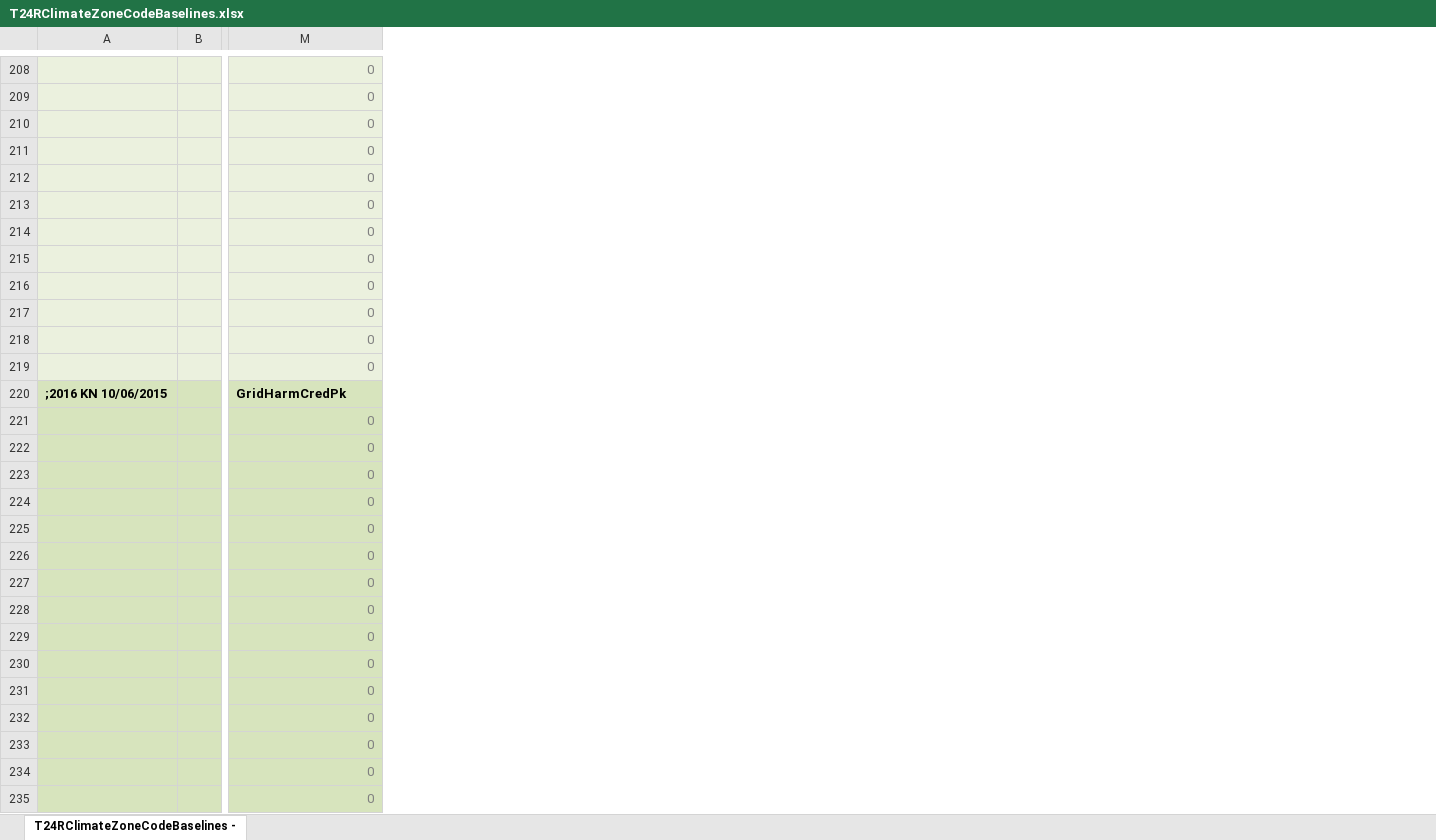
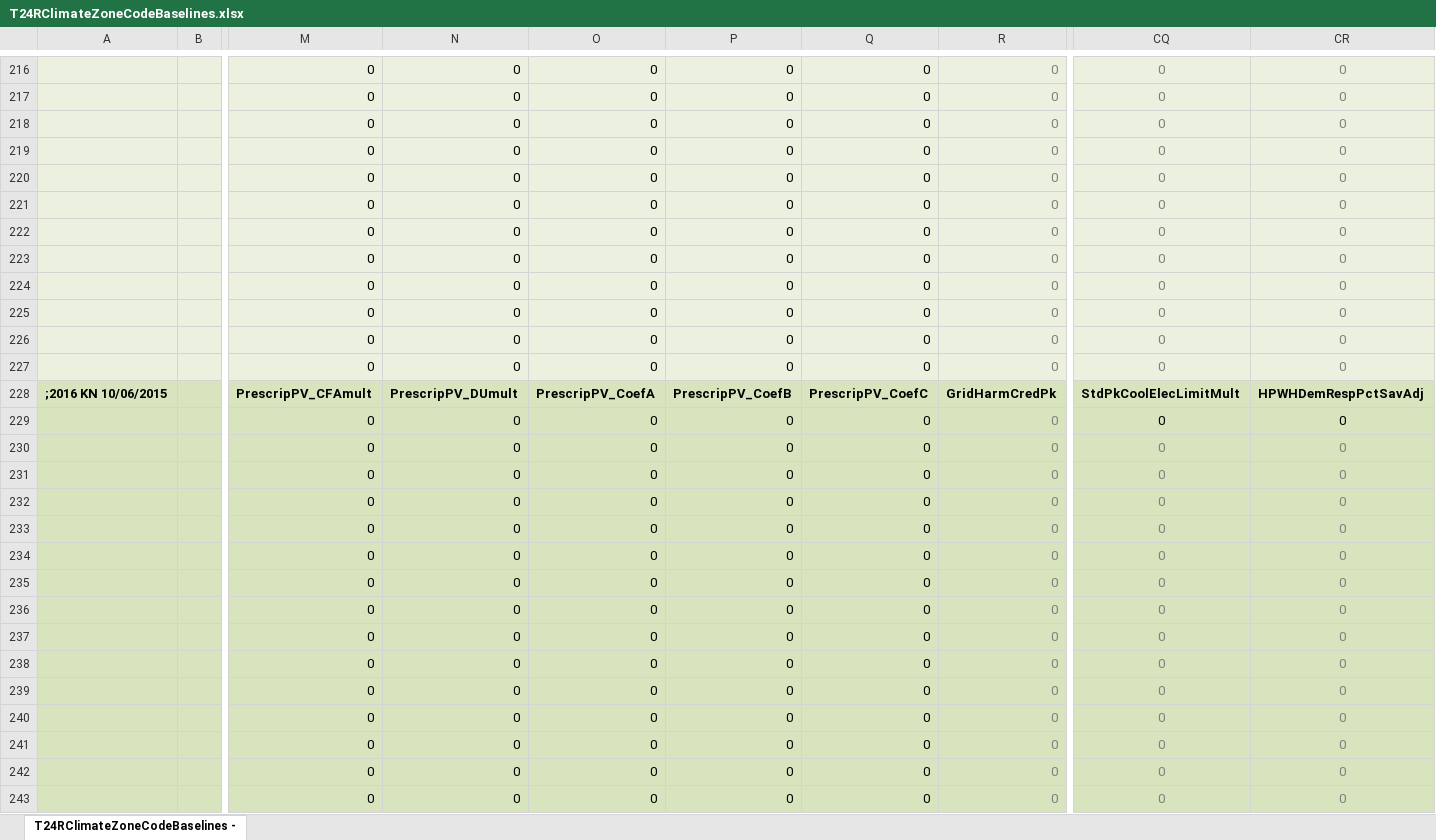
Before and after one commit to joesinger12/Test-Mirror-Workflow, an Excel workbook: RulesetDev/Rulesets/shared/T24RClimateZoneCodeBaselines.xlsx, sheet T24RClimateZoneCodeBaselines -, drawn as a sheet; only a part is shown, gaps mark what is left out; values as stored, in another font and other column widths than the file's, no borders; addresses are those after the commit; the diff covers the shown part only; the diff names each change by its address in the sheet, - before the commit and + after, or states it on an @@ line.

```diff
--- a/RulesetDev/Rulesets/shared/T24RClimateZoneCodeBaselines.xlsx (sheet T24RClimateZoneCodeBaselines -)
+++ b/RulesetDev/Rulesets/shared/T24RClimateZoneCodeBaselines.xlsx (sheet T24RClimateZoneCodeBaselines -)
+column N, rows 216-243: 0 | 0 | 0 | 0 | 0 | 0 | 0 | 0 | 0 | 0 | 0 | 0 | PrescripPV_DUmult | 0 | 0 | 0 | 0 | 0 | 0 | 0 | 0 | 0 | 0 | 0 | 0 | 0 | 0 | 0
+column O, rows 216-243: 0 | 0 | 0 | 0 | 0 | 0 | 0 | 0 | 0 | 0 | 0 | 0 | PrescripPV_CoefA | 0 | 0 | 0 | 0 | 0 | 0 | 0 | 0 | 0 | 0 | 0 | 0 | 0 | 0 | 0
+column P, rows 216-243: 0 | 0 | 0 | 0 | 0 | 0 | 0 | 0 | 0 | 0 | 0 | 0 | PrescripPV_CoefB | 0 | 0 | 0 | 0 | 0 | 0 | 0 | 0 | 0 | 0 | 0 | 0 | 0 | 0 | 0
+column Q, rows 216-243: 0 | 0 | 0 | 0 | 0 | 0 | 0 | 0 | 0 | 0 | 0 | 0 | PrescripPV_CoefC | 0 | 0 | 0 | 0 | 0 | 0 | 0 | 0 | 0 | 0 | 0 | 0 | 0 | 0 | 0
+column R, rows 216-243: 0 | 0 | 0 | 0 | 0 | 0 | 0 | 0 | 0 | 0 | 0 | 0 | GridHarmCredPk | 0 | 0 | 0 | 0 | 0 | 0 | 0 | 0 | 0 | 0 | 0 | 0 | 0 | 0 | 0
+column CQ, rows 216-243: 0 | 0 | 0 | 0 | 0 | 0 | 0 | 0 | 0 | 0 | 0 | 0 | StdPkCoolElecLimitMult | 0 | 0 | 0 | 0 | 0 | 0 | 0 | 0 | 0 | 0 | 0 | 0 | 0 | 0 | 0
+column CR, rows 216-243: 0 | 0 | 0 | 0 | 0 | 0 | 0 | 0 | 0 | 0 | 0 | 0 | HPWHDemRespPctSavAdj | 0 | 0 | 0 | 0 | 0 | 0 | 0 | 0 | 0 | 0 | 0 | 0 | 0 | 0 | 0
-M216:M227 text colour: #808080
+M216:M227 text colour: black
-M228: GridHarmCredPk
+M228: PrescripPV_CFAmult
-M229:M243 text colour: #808080
+M229:M243 text colour: black
```
Also changed, not shown: other rows of this sheet, formulas that keep their value, Documentation/T24N/T24R_CentralHPWHCompressors.xlsx, 17 other files.
